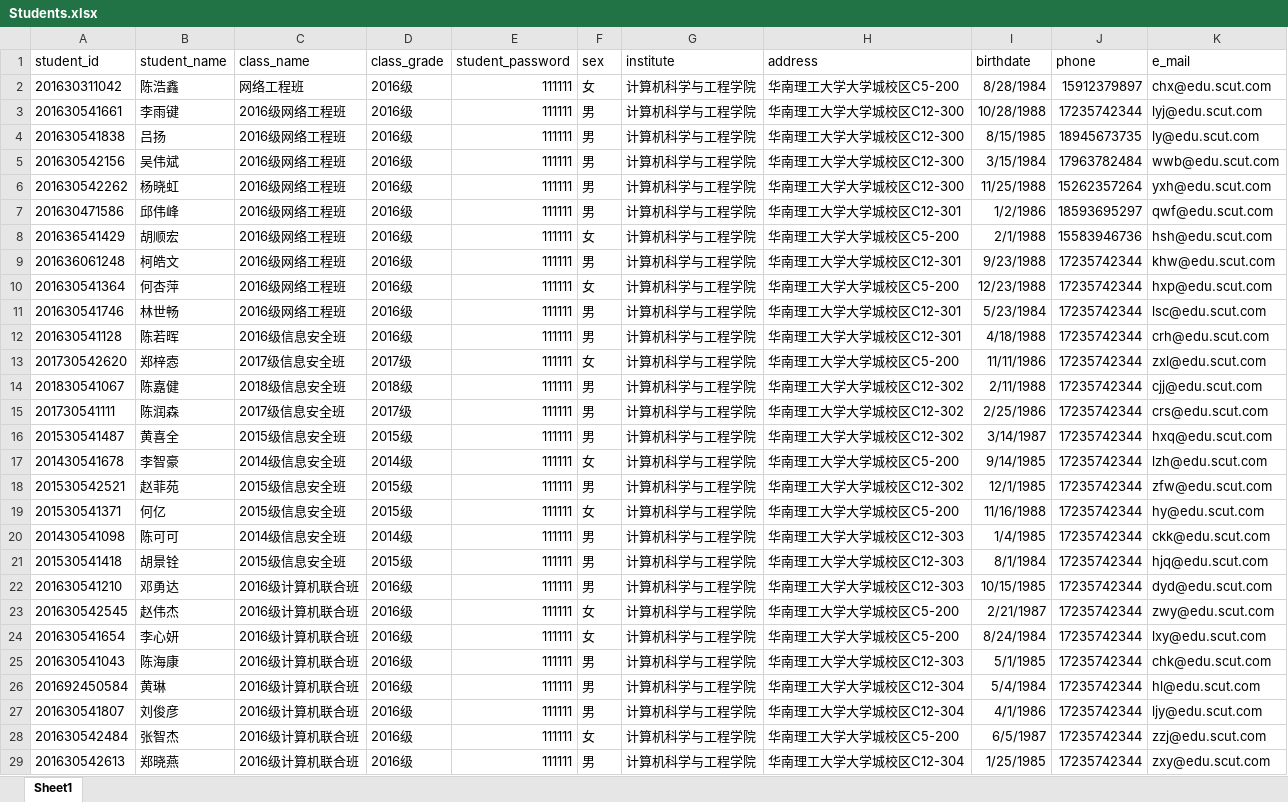
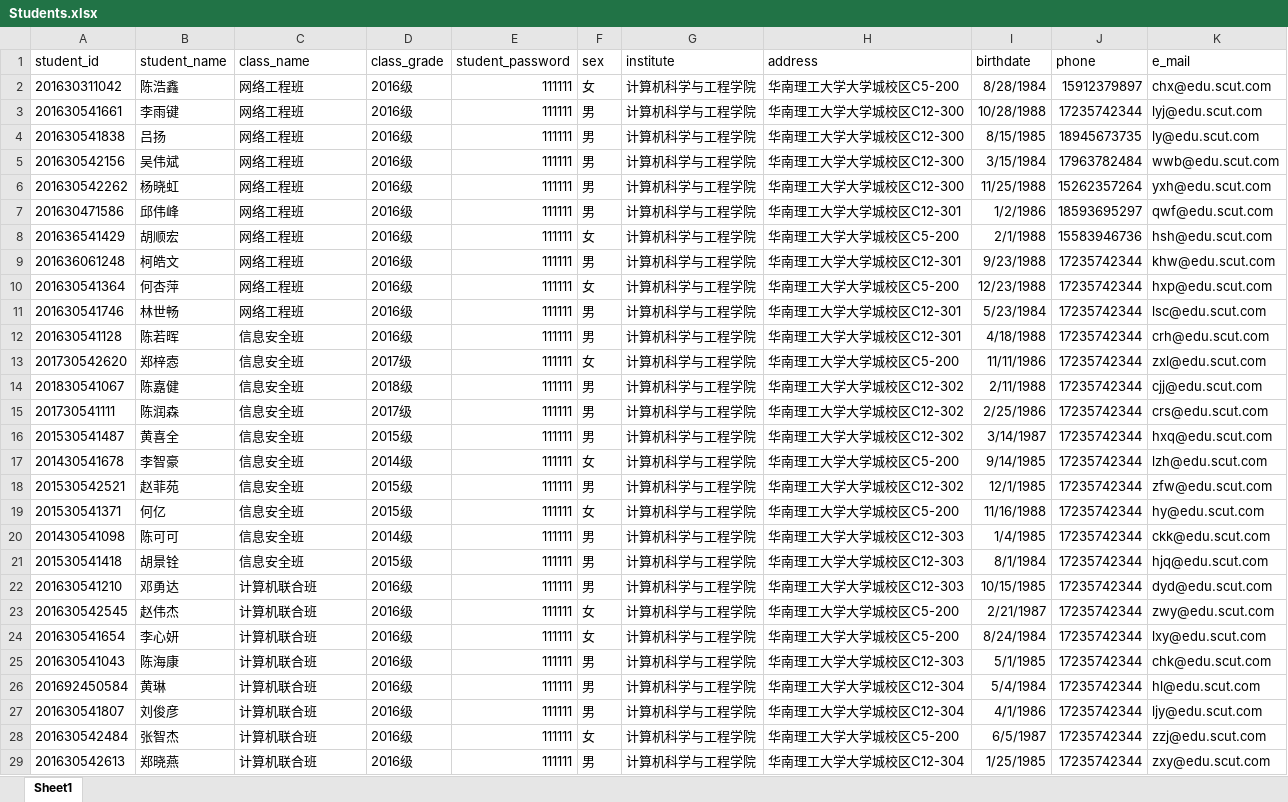
Before and after one commit to dbteamFromScut/DataBase, an Excel workbook: DataInfo/Students.xlsx, sheet Sheet1, drawn as a sheet; only a part is shown; values as stored, in another font and other column widths than the file's, no borders; the diff covers the shown part only; the diff names each change by its address in the sheet, - before the commit and + after, or states it on an @@ line.

Commit message:
Update Students.xlsx

```diff
--- a/DataInfo/Students.xlsx (sheet Sheet1)
+++ b/DataInfo/Students.xlsx (sheet Sheet1)
-C3:C11 (class_name): 2016级网络工程班
+C3:C11 (class_name): 网络工程班
-C12 (class_name): 2016级信息安全班
+C12 (class_name): 信息安全班
-C13 (class_name): 2017级信息安全班
+C13 (class_name): 信息安全班
-C14 (class_name): 2018级信息安全班
+C14 (class_name): 信息安全班
-C15 (class_name): 2017级信息安全班
+C15 (class_name): 信息安全班
-C16 (class_name): 2015级信息安全班
+C16 (class_name): 信息安全班
-C17 (class_name): 2014级信息安全班
+C17 (class_name): 信息安全班
-C18:C19 (class_name): 2015级信息安全班
+C18:C19 (class_name): 信息安全班
-C20 (class_name): 2014级信息安全班
+C20 (class_name): 信息安全班
-C21 (class_name): 2015级信息安全班
+C21 (class_name): 信息安全班
-C22:C29 (class_name): 2016级计算机联合班
+C22:C29 (class_name): 计算机联合班
```
Also changed, not shown: 2 edited cells elsewhere in this sheet.
